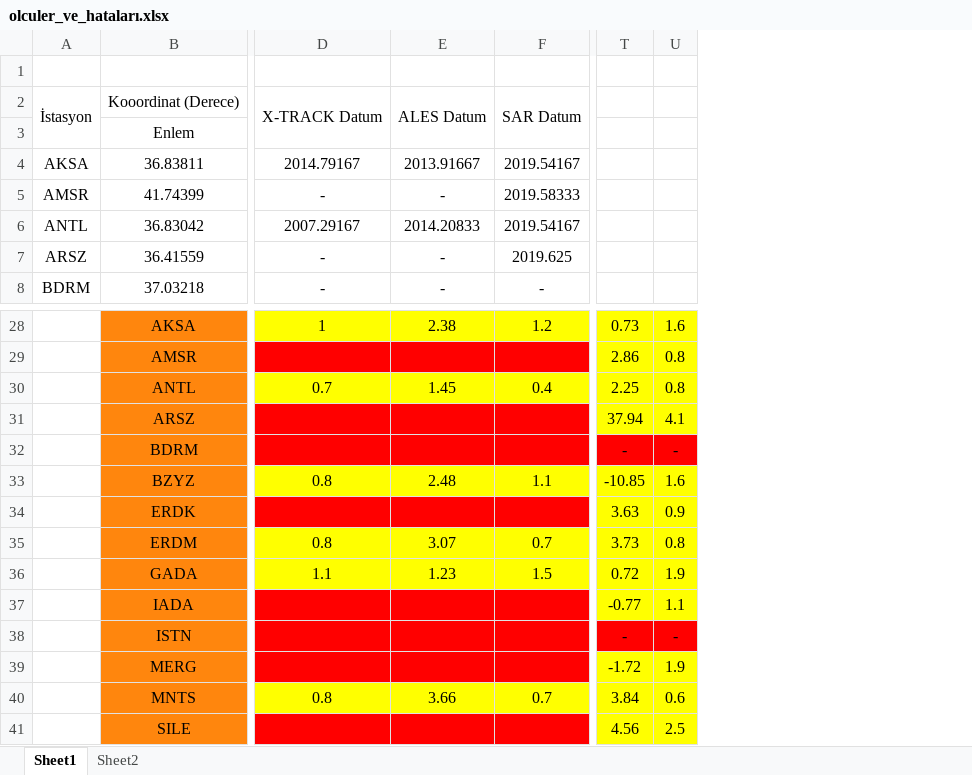
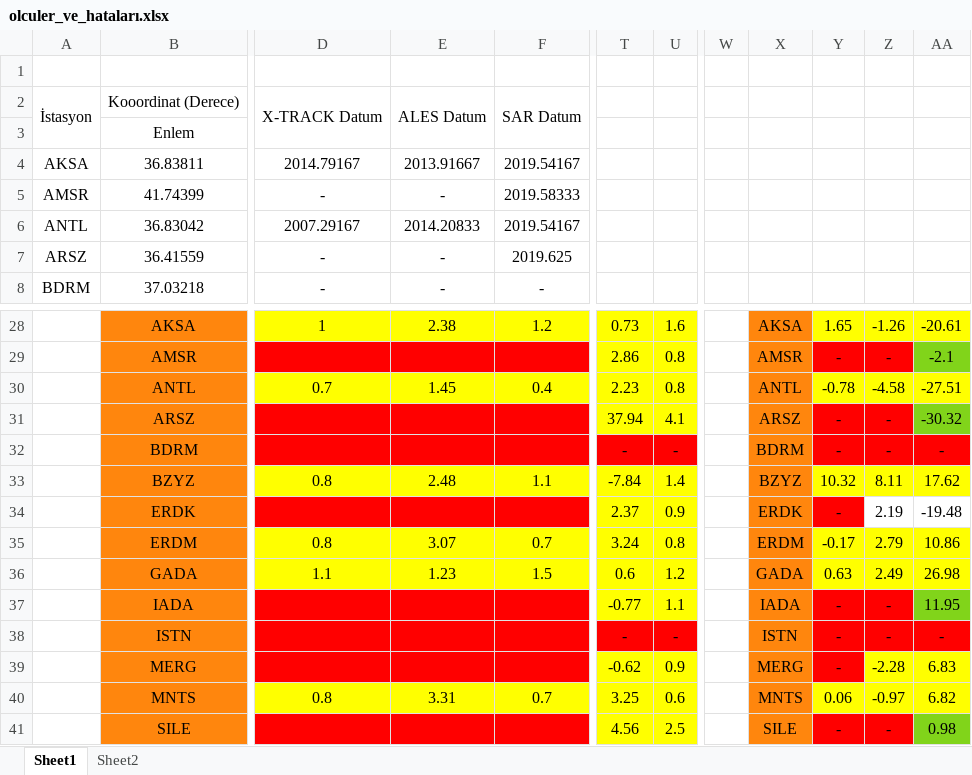
Before and after one commit to felsenfest7/ALTIMETRY, an Excel workbook: SPEKTRAL_ANALİZ/olculer_ve_hataları.xlsx, sheet Sheet1, drawn as a sheet; only a part is shown, gaps mark what is left out; values as stored, in another font and other column widths than the file's, no borders; charts and pictures not drawn; the diff names each change by its address in the sheet, - before the commit and + after, or states it on an @@ line.

```diff
--- a/SPEKTRAL_ANALİZ/olculer_ve_hataları.xlsx (sheet Sheet1)
+++ b/SPEKTRAL_ANALİZ/olculer_ve_hataları.xlsx (sheet Sheet1)
+column W, empty
+column X, rows 28-41: AKSA | AMSR | ANTL | ARSZ | BDRM | BZYZ | ERDK | ERDM | GADA | IADA | ISTN | MERG | MNTS | SILE
+column Y, rows 28-41: 1.65 | - | -0.78 | - | - | 10.32 | - | -0.17 | 0.63 | - | - | - | 0.06 | -
+column Z, rows 28-41: -1.26 | - | -4.58 | - | - | 8.11 | 2.19 | 2.79 | 2.49 | - | - | -2.28 | -0.97 | -
+column AA, rows 28-41: -20.61 | -2.1 | -27.51 | -30.32 | - | 17.62 | -19.48 | 10.86 | 26.98 | 11.95 | - | 6.83 | 6.82 | 0.98
-T30: 2.25
+T30: 2.23
-T33: -10.85
+T33: -7.84
-U33: 1.6
+U33: 1.4
-T34: 3.63
+T34: 2.37
-T35: 3.73
+T35: 3.24
-T36: 0.72
+T36: 0.6
-U36: 1.9
+U36: 1.2
-T39: -1.72
+T39: -0.62
-U39: 1.9
+U39: 0.9
-E40: 3.66
+E40: 3.31
-T40: 3.84
+T40: 3.25
```
Also changed, not shown: charts or pictures, SPEKTRAL_ANALİZ/EXCELLER/antalya_tudes_ssh_model.xlsx, SPEKTRAL_ANALİZ/EXCELLER/erdek_tudes_ssh_model.xlsx, 25 other files.
